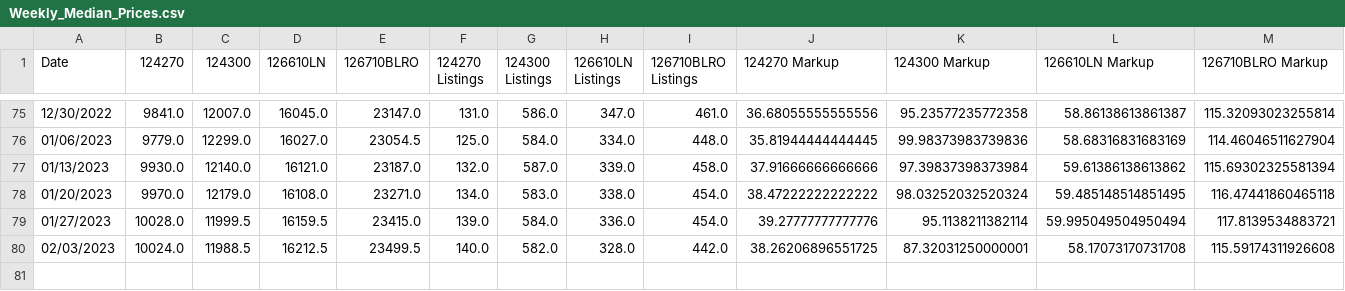
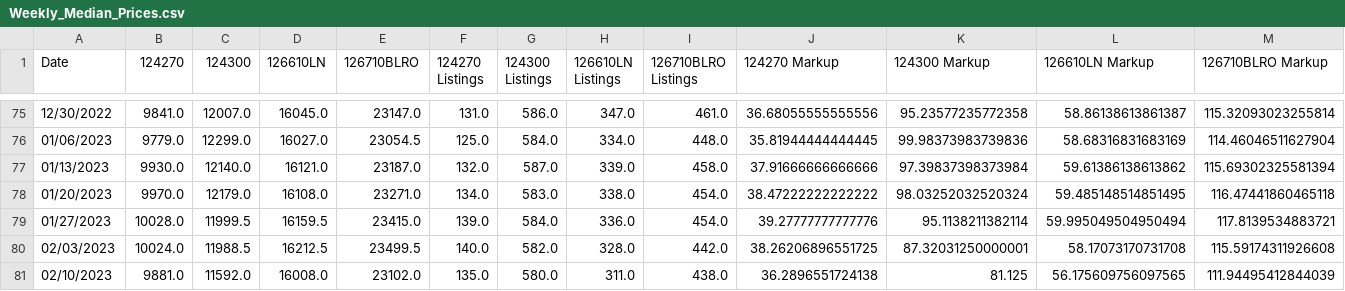
Before and after one commit to bobbypine/Rolex, a CSV file: Prices/Weekly_Median_Prices.csv, drawn as a sheet; only a part is shown, gaps mark what is left out; rows hold the shown columns only; the diff names each change by its address in the sheet, - before the commit and + after, or states it on an @@ line.

Commit message:
Pricing Updates

```diff
--- a/Prices/Weekly_Median_Prices.csv
+++ b/Prices/Weekly_Median_Prices.csv
+row 81: 02/10/2023 | 9881.0 | 11592.0 | 16008.0 | 23102.0 | 135.0 | 580.0 | 311.0 | 438.0 | 36.2896551724138 | 81.125 | 56.175609756097565 | 111.94495412844039
```
